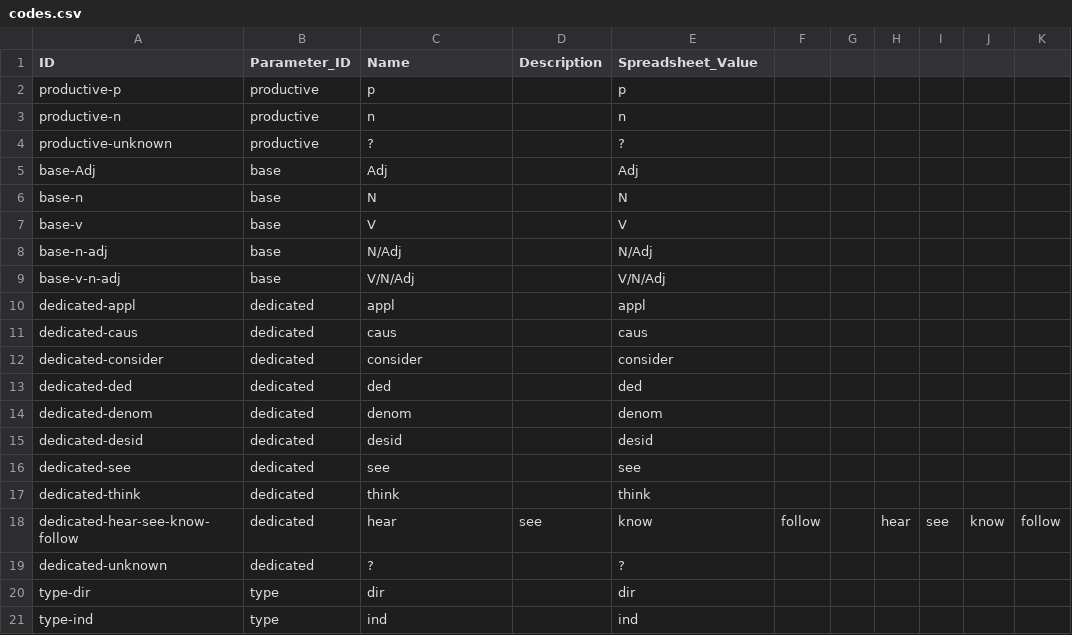
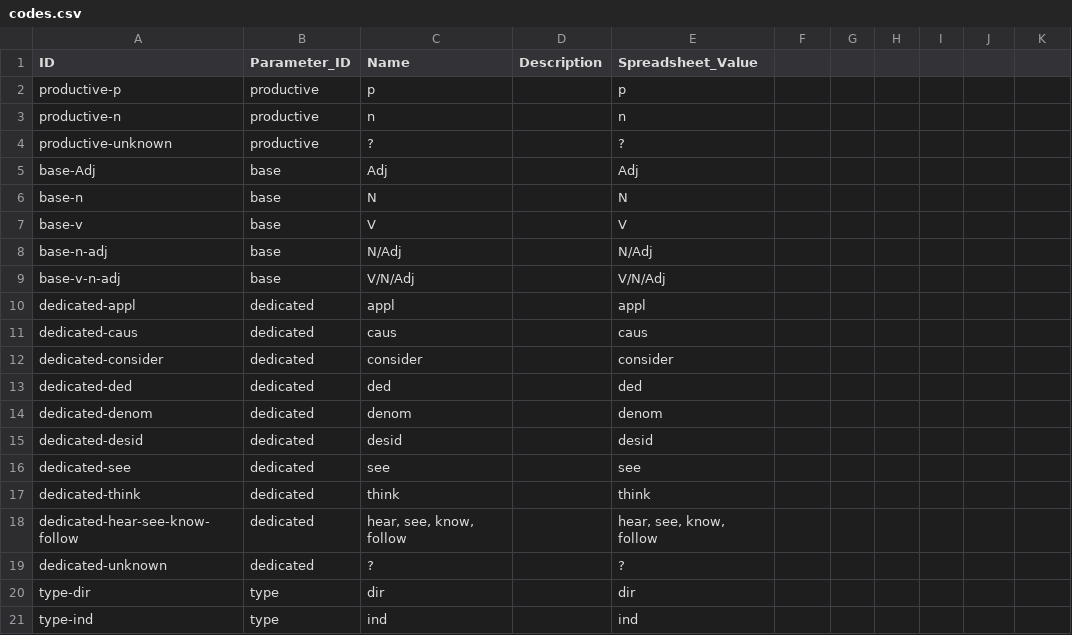
Before and after one commit to cldf-datasets/jacquesestimative, a CSV file: etc/codes.csv, drawn as a sheet.

Commit message:
fixed code table

```diff
--- a/etc/codes.csv
+++ b/etc/codes.csv
@@ -17,3 +17,3 @@ dedicated-see,dedicated,see,,see
 dedicated-think,dedicated,think,,think
-dedicated-hear-see-know-follow,dedicated,hear, see, know, follow,,hear, see, know, follow
+dedicated-hear-see-know-follow,dedicated,"hear, see, know, follow",,"hear, see, know, follow"
 dedicated-unknown,dedicated,?,,?
```
